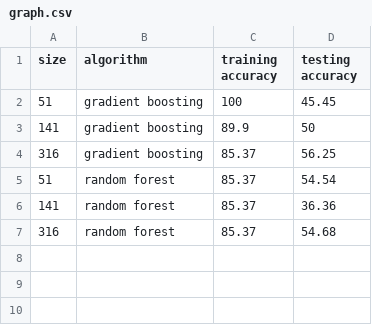
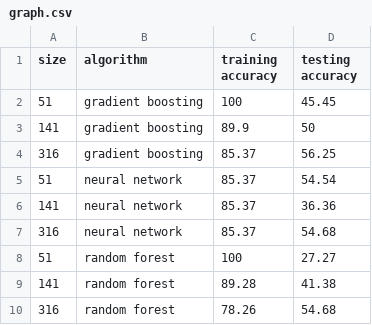
Before and after one commit to priyansh007/furry-lamp, a CSV file: ML/graph.csv, drawn as a sheet; the diff names each change by its address in the sheet, - before the commit and + after, or states it on an @@ line.

Commit message:
done

```diff
--- a/ML/graph.csv
+++ b/ML/graph.csv
-B5:B7 (algorithm): random forest
+B5:B7 (algorithm): neural network
+row 8: 51 | random forest | 100 | 27.27
+row 9: 141 | random forest | 89.28 | 41.38
+row 10: 316 | random forest | 78.26 | 54.68
```
